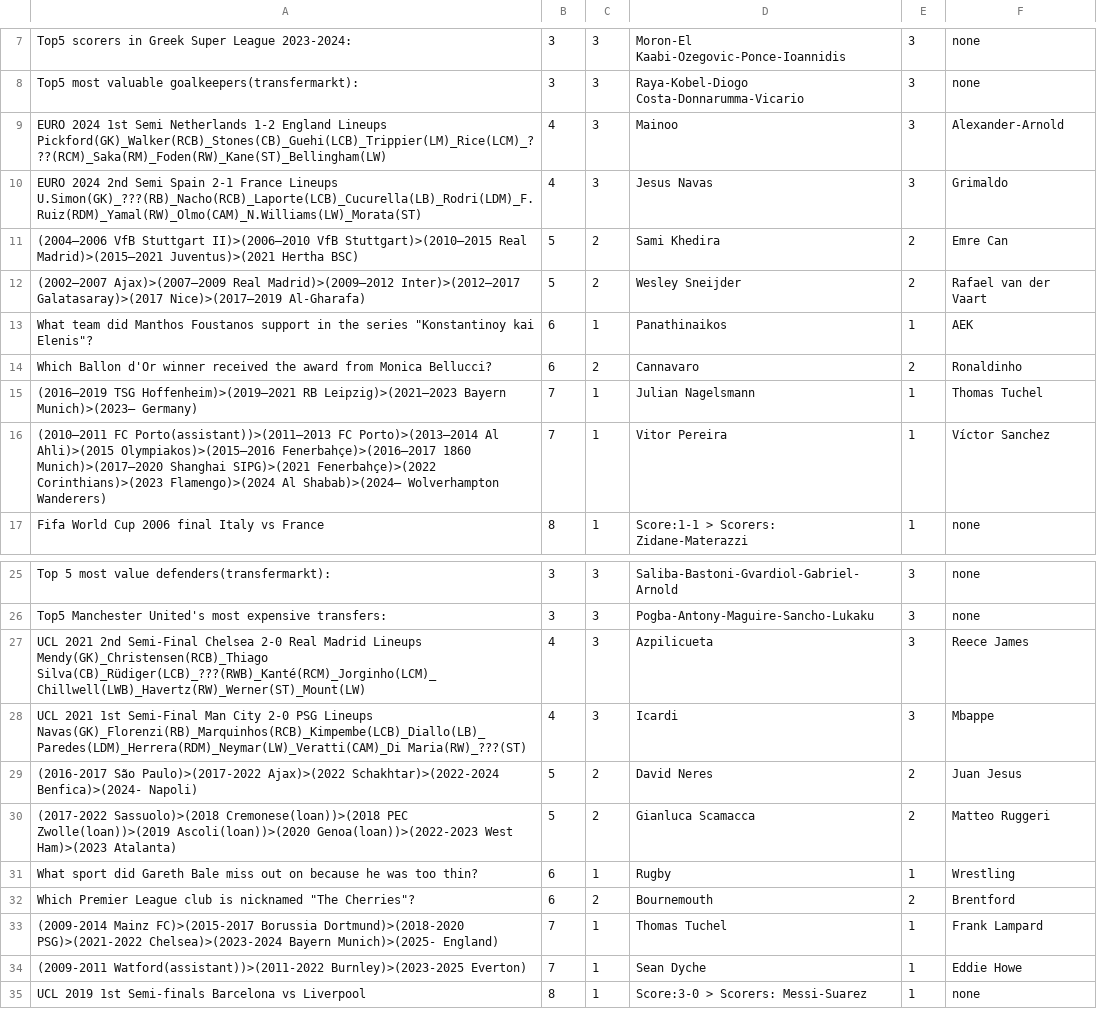
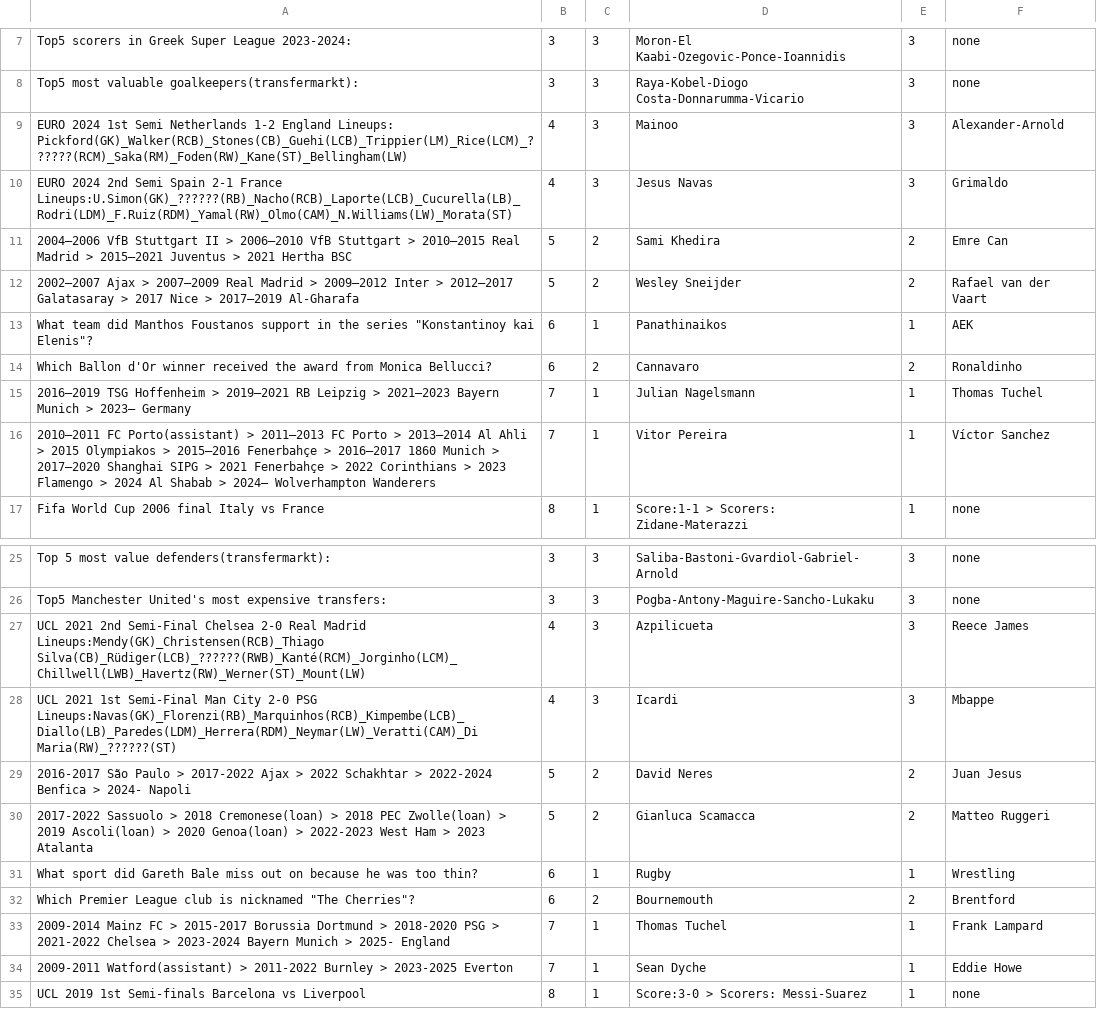
Before and after one commit to Nick-Kosmidis/Quizball, a CSV file: Content/Data/QuizballQuestions.csv, drawn as a sheet; only a part is shown, gaps mark what is left out; the diff covers the shown part only.

```diff
--- a/Content/Data/QuizballQuestions.csv
+++ b/Content/Data/QuizballQuestions.csv
@@ -8,10 +8,10 @@ Top5 scorers in Greek Super League 2023-2024:,3,3,Moron-El Kaabi-Ozegovic-Ponce-
 Top5 most valuable goalkeepers(transfermarkt):,3,3,Raya-Kobel-Diogo Costa-Donnarumma-Vicario,3,none
-EURO 2024 1st Semi Netherlands 1-2 England Lineups Pickford(GK)_Walker(RCB)_Stones(CB)_Guehi(LCB)_Trippier(LM)_Rice(LCM)_???(RCM)_Saka(RM)_Foden(RW)_Kane(ST)_Bellingham(LW), 4, 3, Mainoo, 3, Alexander-Arnold
-EURO 2024 2nd Semi Spain 2-1 France Lineups U.Simon(GK)_???(RB)_Nacho(RCB)_Laporte(LCB)_Cucurella(LB)_Rodri(LDM)_F.Ruiz(RDM)_Yamal(RW)_Olmo(CAM)_N.Williams(LW)_Morata(ST), 4, 3, Jesus Navas, 3, Grimaldo
-(2004–2006 VfB Stuttgart II)>(2006–2010 VfB Stuttgart)>(2010–2015 Real Madrid)>(2015–2021 Juventus)>(2021 Hertha BSC),5,2,Sami Khedira,2,Emre Can
-(2002–2007 Ajax)>(2007–2009 Real Madrid)>(2009–2012 Inter)>(2012–2017 Galatasaray)>(2017 Nice)>(2017–2019 Al-Gharafa),5,2,Wesley Sneijder,2,Rafael van der Vaart
+EURO 2024 1st Semi Netherlands 1-2 England Lineups: Pickford(GK)_Walker(RCB)_Stones(CB)_Guehi(LCB)_Trippier(LM)_Rice(LCM)_??????(RCM)_Saka(RM)_Foden(RW)_Kane(ST)_Bellingham(LW), 4, 3, Mainoo, 3, Alexander-Arnold
+EURO 2024 2nd Semi Spain 2-1 France Lineups:U.Simon(GK)_??????(RB)_Nacho(RCB)_Laporte(LCB)_Cucurella(LB)_Rodri(LDM)_F.Ruiz(RDM)_Yamal(RW)_Olmo(CAM)_N.Williams(LW)_Morata(ST), 4, 3, Jesus Navas, 3, Grimaldo
+2004–2006 VfB Stuttgart II > 2006–2010 VfB Stuttgart > 2010–2015 Real Madrid > 2015–2021 Juventus > 2021 Hertha BSC ,5,2,Sami Khedira,2,Emre Can
+2002–2007 Ajax >  2007–2009 Real Madrid > 2009–2012 Inter > 2012–2017 Galatasaray > 2017 Nice > 2017–2019 Al-Gharafa ,5,2,Wesley Sneijder,2,Rafael van der Vaart
 What team did Manthos Foustanos support in the series "Konstantinoy kai Elenis"?,6,1,Panathinaikos,1,AEK
 Which Ballon d'Or winner received the award from Monica Bellucci?,6,2,Cannavaro,2,Ronaldinho
-(2016–2019 TSG Hoffenheim)>(2019–2021 RB Leipzig)>(2021–2023 Bayern Munich)>(2023– Germany),7,1,Julian Nagelsmann,1,Thomas Tuchel
-(2010–2011 FC Porto(assistant))>(2011–2013 FC Porto)>(2013–2014 Al Ahli)>(2015 Olympiakos)>(2015–2016 Fenerbahçe)>(2016–2017 1860 Munich)>(2017–2020 Shanghai SIPG)>(2021 Fenerbahçe)>(2022 Corinthians)>(2023 Flamengo)>(2024 Al Shabab)>(2024– Wolverhampton Wanderers),7,1,Vitor Pereira,1,Víctor Sanchez
+2016–2019 TSG Hoffenheim > 2019–2021 RB Leipzig > 2021–2023 Bayern Munich > 2023– Germany ,7,1,Julian Nagelsmann,1,Thomas Tuchel
+2010–2011 FC Porto(assistant) > 2011–2013 FC Porto > 2013–2014 Al Ahli > 2015 Olympiakos > 2015–2016 Fenerbahçe > 2016–2017 1860 Munich > 2017–2020 Shanghai SIPG > 2021 Fenerbahçe > 2022 Corinthians > 2023 Flamengo > 2024 Al Shabab > 2024– Wolverhampton Wanderers ,7,1,Vitor Pereira,1,Víctor Sanchez
 Fifa World Cup 2006 final Italy vs France,8,1,Score:1-1 > Scorers: Zidane-Materazzi,1,none
@@ -26,10 +26,10 @@ Top 5 most value defenders(transfermarkt): , 3, 3, Saliba-Bastoni-Gvardiol-Gabri
 Top5 Manchester United's most expensive transfers: , 3, 3, Pogba-Antony-Maguire-Sancho-Lukaku, 3, none
-UCL 2021 2nd Semi-Final Chelsea 2-0 Real Madrid Lineups Mendy(GK)_Christensen(RCB)_Thiago Silva(CB)_Rüdiger(LCB)_???(RWB)_Kanté(RCM)_Jorginho(LCM)_Chillwell(LWB)_Havertz(RW)_Werner(ST)_Mount(LW), 4, 3, Azpilicueta, 3, Reece James
-UCL 2021 1st Semi-Final Man City 2-0 PSG Lineups Navas(GK)_Florenzi(RB)_Marquinhos(RCB)_Kimpembe(LCB)_Diallo(LB)_Paredes(LDM)_Herrera(RDM)_Neymar(LW)_Veratti(CAM)_Di Maria(RW)_???(ST), 4, 3, Icardi, 3, Mbappe
-(2016-2017 São Paulo)>(2017-2022 Ajax)>(2022 Schakhtar)>(2022-2024 Benfica)>(2024- Napoli), 5, 2, David Neres, 2, Juan Jesus
-(2017-2022 Sassuolo)>(2018 Cremonese(loan))>(2018 PEC Zwolle(loan))>(2019 Ascoli(loan))>(2020 Genoa(loan))>(2022-2023 West Ham)>(2023 Atalanta), 5, 2, Gianluca Scamacca, 2, Matteo Ruggeri
+UCL 2021 2nd Semi-Final Chelsea 2-0 Real Madrid Lineups:Mendy(GK)_Christensen(RCB)_Thiago Silva(CB)_Rüdiger(LCB)_??????(RWB)_Kanté(RCM)_Jorginho(LCM)_Chillwell(LWB)_Havertz(RW)_Werner(ST)_Mount(LW), 4, 3, Azpilicueta, 3, Reece James
+UCL 2021 1st Semi-Final Man City 2-0 PSG Lineups:Navas(GK)_Florenzi(RB)_Marquinhos(RCB)_Kimpembe(LCB)_Diallo(LB)_Paredes(LDM)_Herrera(RDM)_Neymar(LW)_Veratti(CAM)_Di Maria(RW)_??????(ST), 4, 3, Icardi, 3, Mbappe
+2016-2017 São Paulo > 2017-2022 Ajax > 2022 Schakhtar > 2022-2024 Benfica > 2024- Napoli , 5, 2, David Neres, 2, Juan Jesus
+2017-2022 Sassuolo > 2018 Cremonese(loan) > 2018 PEC Zwolle(loan) > 2019 Ascoli(loan) > 2020 Genoa(loan) > 2022-2023 West Ham > 2023 Atalanta , 5, 2, Gianluca Scamacca, 2, Matteo Ruggeri
 What sport did Gareth Bale miss out on because he was too thin?, 6, 1, Rugby, 1, Wrestling
 Which Premier League club is nicknamed "The Cherries"?, 6, 2, Bournemouth, 2, Brentford
-(2009-2014 Mainz FC)>(2015-2017 Borussia Dortmund)>(2018-2020 PSG)>(2021-2022 Chelsea)>(2023-2024 Bayern Munich)>(2025- England), 7, 1, Thomas Tuchel, 1, Frank Lampard
-(2009-2011 Watford(assistant))>(2011-2022 Burnley)>(2023-2025 Everton), 7, 1, Sean Dyche, 1, Eddie Howe
+2009-2014 Mainz FC > 2015-2017 Borussia Dortmund > 2018-2020 PSG > 2021-2022 Chelsea > 2023-2024 Bayern Munich > 2025- England , 7, 1, Thomas Tuchel, 1, Frank Lampard
+2009-2011 Watford(assistant) > 2011-2022 Burnley > 2023-2025 Everton, 7, 1, Sean Dyche, 1, Eddie Howe
 UCL 2019 1st Semi-finals Barcelona vs Liverpool, 8, 1, Score:3-0 > Scorers: Messi-Suarez, 1, none
```
Also changed, not shown: 6 edited cells elsewhere in this file, 13 other files.
